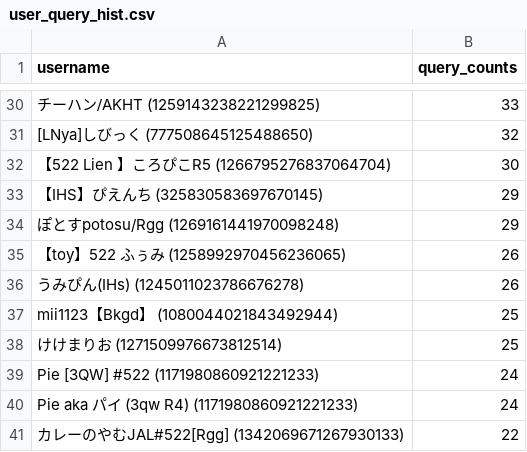
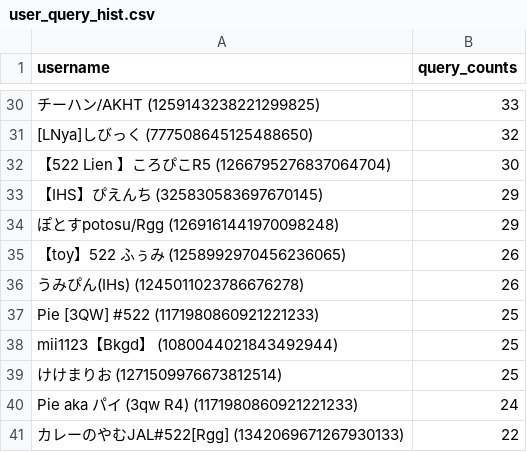
Before and after one commit to WSpie/pieTranslator, a CSV file: data/user_query_hist.csv, drawn as a sheet; only a part is shown, gaps mark what is left out; removed rows and columns are numbered as before the commit, all else as after; the diff names each change by its address in the sheet, - before the commit and + after, or states it on an @@ line.

```diff
--- a/data/user_query_hist.csv
+++ b/data/user_query_hist.csv
+row 37: Pie [3QW] #522 (1171980860921221233) | 25
-row 39: Pie [3QW] #522 (1171980860921221233) | 24
```
Also changed, not shown: 8 other files.
